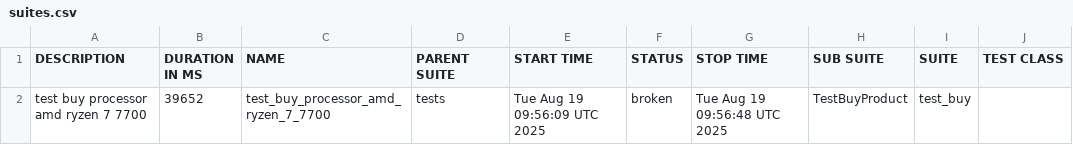
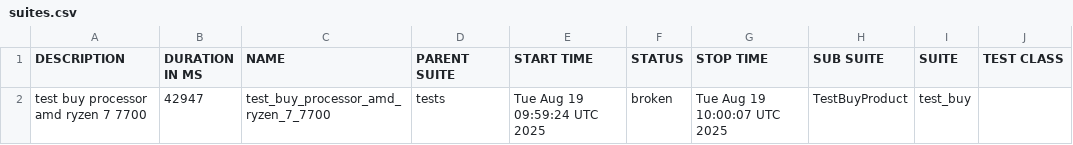
Before and after one commit to Persik78/test_ui_project_example, a CSV file: data/suites.csv, drawn as a sheet; only a part is shown; the diff names each change by its address in the sheet, - before the commit and + after, or states it on an @@ line.

Commit message:
Deploying to gh-pages from @ Persik78/test_ui_project_example@6cd4bafe54049cdd3caf41275d18fed79f52a28a 🚀

```diff
--- a/data/suites.csv
+++ b/data/suites.csv
-B2 (DURATION IN MS): 39652
+B2 (DURATION IN MS): 42947
-E2 (START TIME): Tue Aug 19 09:56:09 UTC 2025
+E2 (START TIME): Tue Aug 19 09:59:24 UTC 2025
-G2 (STOP TIME): Tue Aug 19 09:56:48 UTC 2025
+G2 (STOP TIME): Tue Aug 19 10:00:07 UTC 2025
```
Also changed, not shown: 23 other files.
